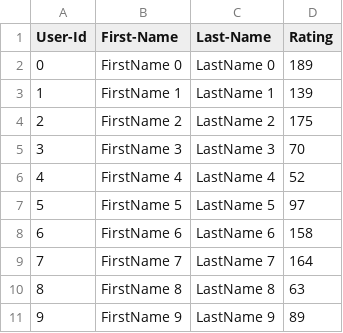
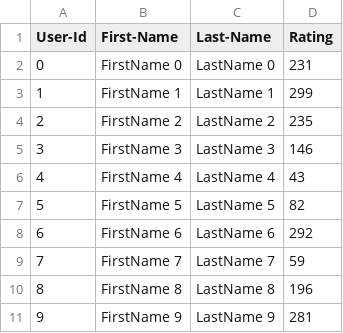
Before and after one commit to louis33217/Project, a CSV file: Lab 7.5/UserCatalogue.csv, drawn as a sheet.

```diff
--- a/Lab 7.5/UserCatalogue.csv
+++ b/Lab 7.5/UserCatalogue.csv
@@ -1,11 +1,11 @@
 User-Id,First-Name,Last-Name,Rating
-0,FirstName 0,LastName 0,189
-1,FirstName 1,LastName 1,139
-2,FirstName 2,LastName 2,175
-3,FirstName 3,LastName 3,70
-4,FirstName 4,LastName 4,52
-5,FirstName 5,LastName 5,97
-6,FirstName 6,LastName 6,158
-7,FirstName 7,LastName 7,164
-8,FirstName 8,LastName 8,63
-9,FirstName 9,LastName 9,89
+0,FirstName 0,LastName 0,231
+1,FirstName 1,LastName 1,299
+2,FirstName 2,LastName 2,235
+3,FirstName 3,LastName 3,146
+4,FirstName 4,LastName 4,43
+5,FirstName 5,LastName 5,82
+6,FirstName 6,LastName 6,292
+7,FirstName 7,LastName 7,59
+8,FirstName 8,LastName 8,196
+9,FirstName 9,LastName 9,281
```
Also changed, not shown: Lab 7.5/CommentData.csv, 6 other files.
